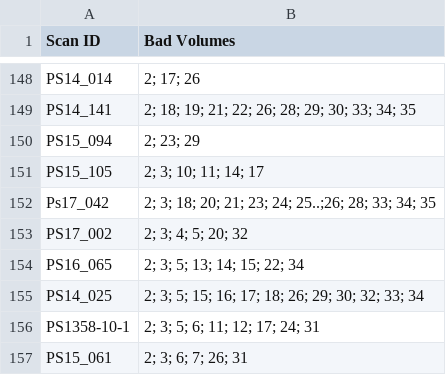
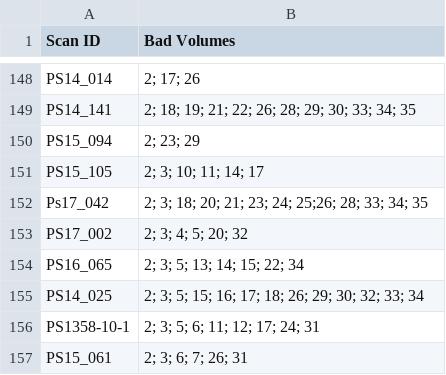
Before and after one commit to oscarychen/brAInzViewer, a CSV file: CNN/Bad750Volumes.csv, drawn as a sheet; only a part is shown, gaps mark what is left out.

```diff
--- a/CNN/Bad750Volumes.csv
+++ b/CNN/Bad750Volumes.csv
@@ -151,3 +151,3 @@ PS15_094,2; 23; 29
 PS15_105 ,2; 3; 10; 11; 14; 17
-Ps17_042,2; 3; 18; 20; 21; 23; 24; 25..;26; 28; 33; 34; 35
+Ps17_042,2; 3; 18; 20; 21; 23; 24; 25;26; 28; 33; 34; 35
 PS17_002 ,2; 3; 4; 5; 20; 32
```
Also changed, not shown: 1 other file.
